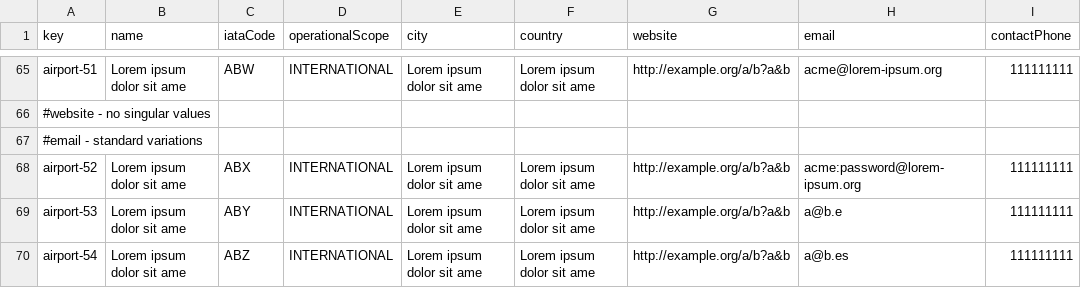
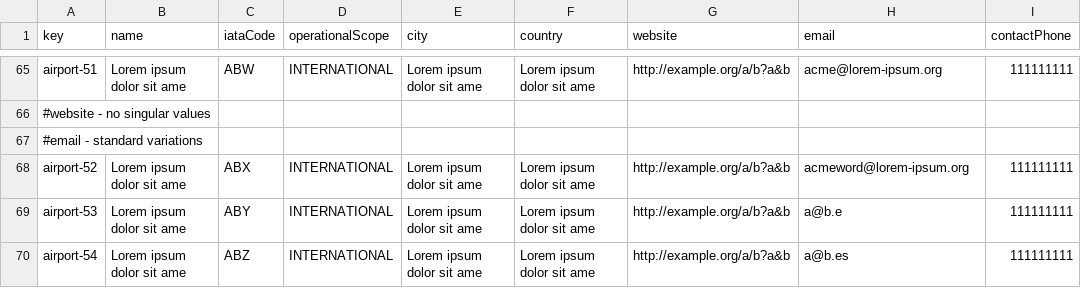
Before and after one commit to pabniecor/Acme-ANS-C3, a CSV file: src/main/resources/WEB-INF/data/initial/airport.csv, drawn as a sheet; only a part is shown, gaps mark what is left out.

```diff
--- a/src/main/resources/WEB-INF/data/initial/airport.csv
+++ b/src/main/resources/WEB-INF/data/initial/airport.csv
@@ -67,3 +67,3 @@ airport-51,Lorem ipsum dolor sit ame,ABW,INTERNATIONAL,Lorem ipsum dolor sit ame
 #email - standard variations
-airport-52,Lorem ipsum dolor sit ame,ABX,INTERNATIONAL,Lorem ipsum dolor sit ame,Lorem ipsum dolor sit ame,http://example.org/a/b?a&b,acme:password@lorem-ipsum.org,111111111
+airport-52,Lorem ipsum dolor sit ame,ABX,INTERNATIONAL,Lorem ipsum dolor sit ame,Lorem ipsum dolor sit ame,http://example.org/a/b?a&b,acmeword@lorem-ipsum.org,111111111
 airport-53,Lorem ipsum dolor sit ame,ABY,INTERNATIONAL,Lorem ipsum dolor sit ame,Lorem ipsum dolor sit ame,http://example.org/a/b?a&b,a@b.e,111111111
```
Also changed, not shown: src/main/resources/WEB-INF/data/initial/airline.csv, src/main/resources/WEB-INF/data/initial/service.csv, 4 other files.
